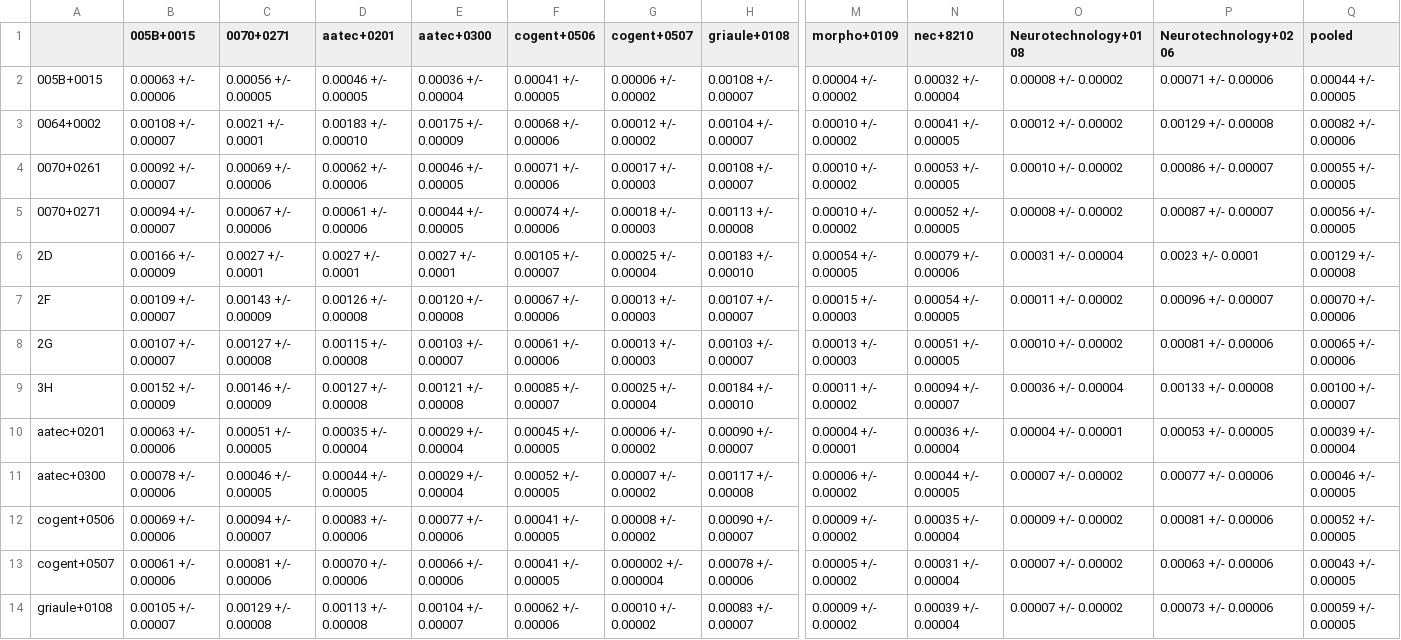
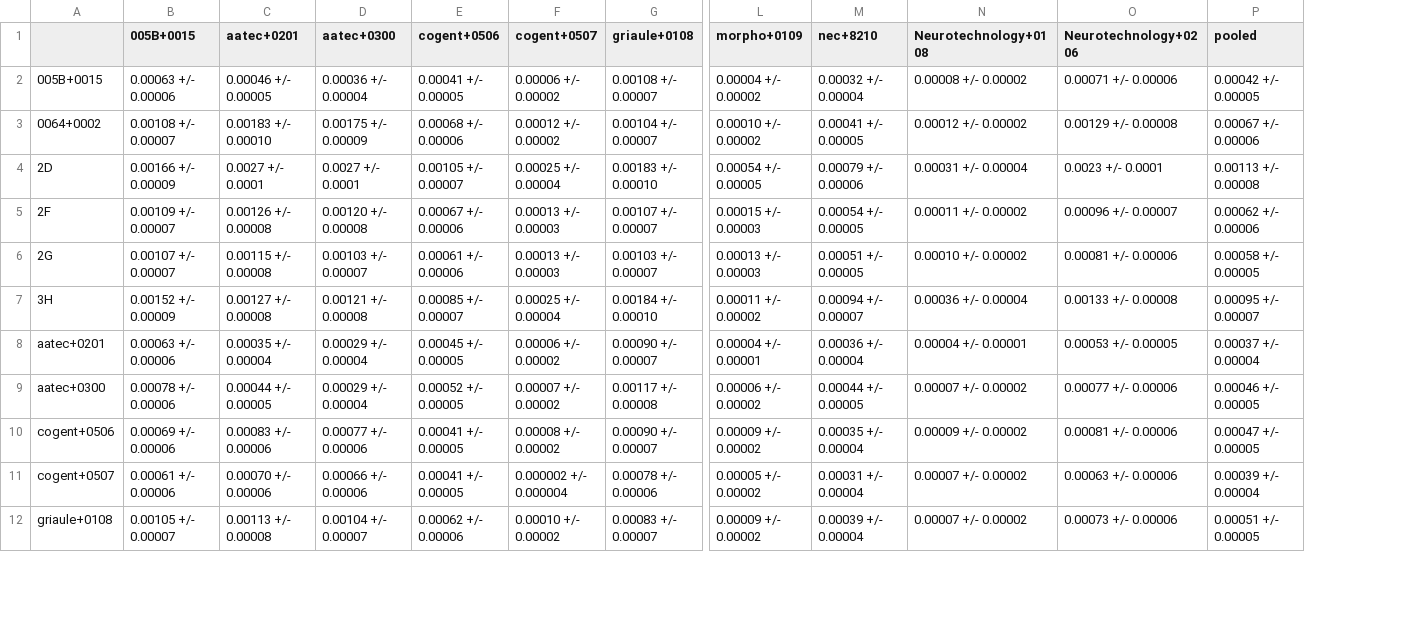
Before and after one commit to usnistgov/minex, a CSV file: results/csvs/minexiii_two_finger_fnmr_fmr_01.csv, drawn as a sheet; only a part is shown, gaps mark what is left out; removed rows and columns are numbered as before the commit, all else as after; rows hold the shown columns only; the diff covers the shown part only; the diff names each change by its address in the sheet, - before the commit and + after, or states it on an @@ line.

```diff
--- a/results/csvs/minexiii_two_finger_fnmr_fmr_01.csv
+++ b/results/csvs/minexiii_two_finger_fnmr_fmr_01.csv
-column C (0070+0271), rows 2-3: 0.00056 +/- 0.00005 | 0.0021 +/- 0.0001; rows 6-14: 0.0027 +/- 0.0001 | 0.00143 +/- 0.00009 | 0.00127 +/- 0.00008 | 0.00146 +/- 0.00009 | 0.00051 +/- 0.00005 | 0.00046 +/- 0.00005 | 0.00094 +/- 0.00007 | 0.00081 +/- 0.00006 | 0.00129 +/- 0.00008
-P2 (pooled): 0.00044 +/- 0.00005
+P2 (pooled): 0.00042 +/- 0.00005
-P3 (pooled): 0.00082 +/- 0.00006
+P3 (pooled): 0.00067 +/- 0.00006
-row 4: 0070+0261 | 0.00092 +/- 0.00007 | 0.00069 +/- 0.00006 | 0.00062 +/- 0.00006 | 0.00046 +/- 0.00005 | 0.00071 +/- 0.00006 | 0.00017 +/- 0.00003 | 0.00108 +/- 0.00007 | 0.00010 +/- 0.00002 | 0.00053 +/- 0.00005 | 0.00010 +/- 0.00002 | 0.00086 +/- 0.00007 | 0.00055 +/- 0.00005
-row 5: 0070+0271 | 0.00094 +/- 0.00007 | 0.00067 +/- 0.00006 | 0.00061 +/- 0.00006 | 0.00044 +/- 0.00005 | 0.00074 +/- 0.00006 | 0.00018 +/- 0.00003 | 0.00113 +/- 0.00008 | 0.00010 +/- 0.00002 | 0.00052 +/- 0.00005 | 0.00008 +/- 0.00002 | 0.00087 +/- 0.00007 | 0.00056 +/- 0.00005
-P4 (pooled): 0.00129 +/- 0.00008
+P4 (pooled): 0.00113 +/- 0.00008
-P5 (pooled): 0.00070 +/- 0.00006
+P5 (pooled): 0.00062 +/- 0.00006
-P6 (pooled): 0.00065 +/- 0.00006
+P6 (pooled): 0.00058 +/- 0.00005
-P7 (pooled): 0.00100 +/- 0.00007
+P7 (pooled): 0.00095 +/- 0.00007
-P8 (pooled): 0.00039 +/- 0.00004
+P8 (pooled): 0.00037 +/- 0.00004
-P10 (pooled): 0.00052 +/- 0.00005
+P10 (pooled): 0.00047 +/- 0.00005
-P11 (pooled): 0.00043 +/- 0.00005
+P11 (pooled): 0.00039 +/- 0.00004
-P12 (pooled): 0.00059 +/- 0.00005
+P12 (pooled): 0.00051 +/- 0.00005
```
Also changed, not shown: 1 added row and 25 edited cells elsewhere in this file, results/csvs/minexiii_two_finger_fnmr_fmr_0001.csv, 36 other files.
